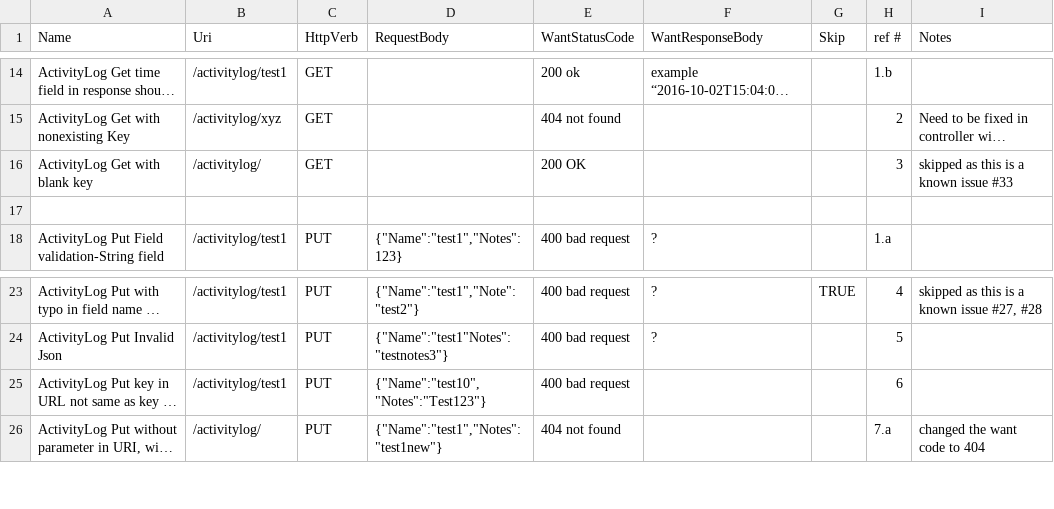
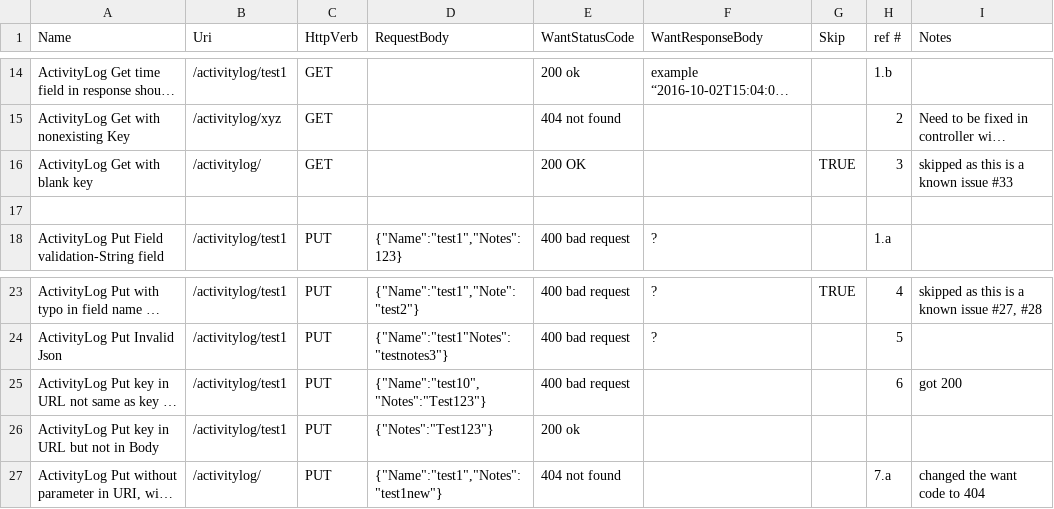
Before and after one commit to muly/lifelog, a CSV file: api/testcases/lifelog test cases - ActivityLog.csv, drawn as a sheet; only a part is shown, gaps mark what is left out; long unchanged cells end in …; the diff names each change by its address in the sheet, - before the commit and + after, or states it on an @@ line.

```diff
--- a/api/testcases/lifelog test cases - ActivityLog.csv
+++ b/api/testcases/lifelog test cases - ActivityLog.csv
-G16 (Skip): (empty)
+G16 (Skip): TRUE
-I25 (Notes): (empty)
+I25 (Notes): got 200
+row 26: ActivityLog Put key in URL but not in Body | /activitylog/test1 | PUT | {"Notes":"Test123"} | 200 ok
```
Also changed, not shown: api/testcases/lifelog test cases - Activity.csv, api/testcases/lifelog test cases - Goal.csv, 4 other files.
